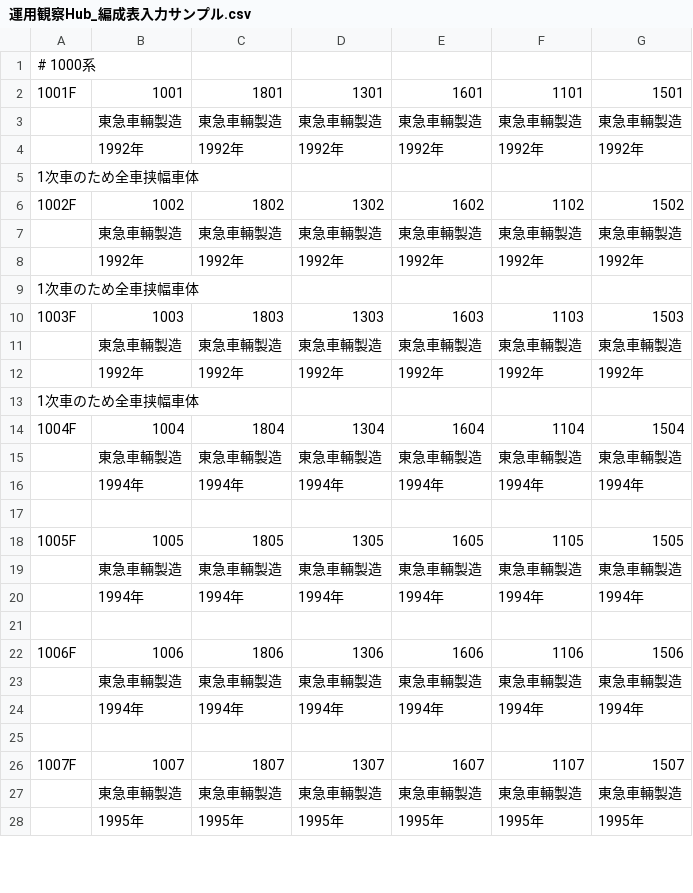
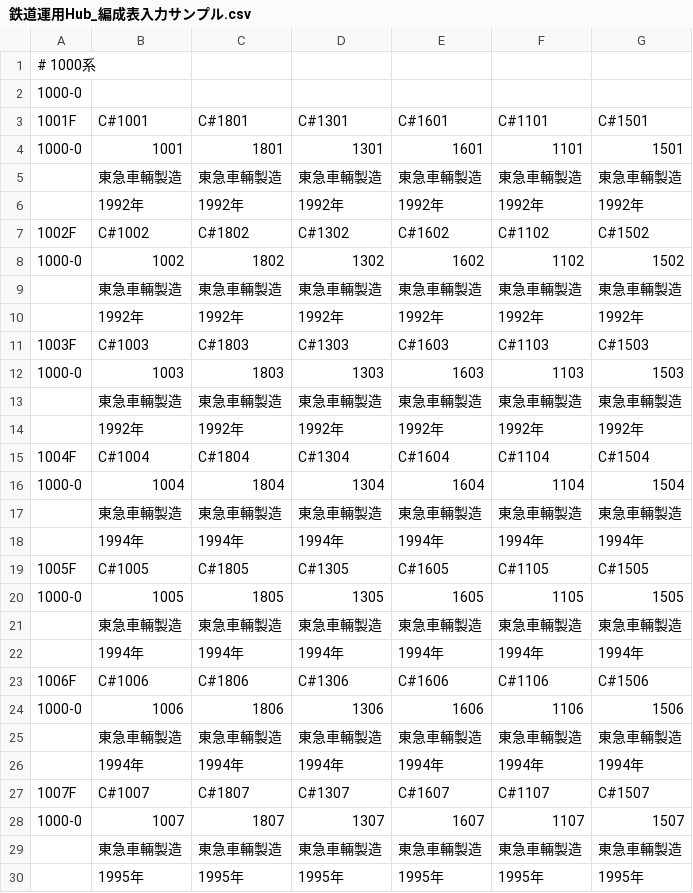
Before and after one commit to 2-pd/unyohub, a CSV file: documents/鉄道運用Hub_編成表入力サンプル.csv (was documents/運用観察Hub_編成表入力サンプル.csv), drawn as a sheet; only a part is shown; the diff covers the shown part only.

```diff
--- a/documents/運用観察Hub_編成表入力サンプル.csv
+++ b/documents/鉄道運用Hub_編成表入力サンプル.csv
@@ -1,27 +1,29 @@
 "# 1000系",,,,,,
-"1001F",1001,1801,1301,1601,1101,1501
+"1000-0",,,,,,
+"1001F","C#1001","C#1801","C#1301","C#1601","C#1101","C#1501"
+"1000-0","1001","1801","1301","1601","1101","1501"
 ,"東急車輛製造","東急車輛製造","東急車輛製造","東急車輛製造","東急車輛製造","東急車輛製造"
 ,"1992年","1992年","1992年","1992年","1992年","1992年"
-"1次車のため全車挟幅車体",,,,,,
-"1002F",1002,1802,1302,1602,1102,1502
+"1002F","C#1002","C#1802","C#1302","C#1602","C#1102","C#1502"
+"1000-0","1002","1802","1302","1602","1102","1502"
 ,"東急車輛製造","東急車輛製造","東急車輛製造","東急車輛製造","東急車輛製造","東急車輛製造"
 ,"1992年","1992年","1992年","1992年","1992年","1992年"
-"1次車のため全車挟幅車体",,,,,,
-"1003F",1003,1803,1303,1603,1103,1503
+"1003F","C#1003","C#1803","C#1303","C#1603","C#1103","C#1503"
+"1000-0","1003","1803","1303","1603","1103","1503"
 ,"東急車輛製造","東急車輛製造","東急車輛製造","東急車輛製造","東急車輛製造","東急車輛製造"
 ,"1992年","1992年","1992年","1992年","1992年","1992年"
-"1次車のため全車挟幅車体",,,,,,
-"1004F",1004,1804,1304,1604,1104,1504
+"1004F","C#1004","C#1804","C#1304","C#1604","C#1104","C#1504"
+"1000-0","1004","1804","1304","1604","1104","1504"
 ,"東急車輛製造","東急車輛製造","東急車輛製造","東急車輛製造","東急車輛製造","東急車輛製造"
 ,"1994年","1994年","1994年","1994年","1994年","1994年"
-,,,,,,
-"1005F",1005,1805,1305,1605,1105,1505
+"1005F","C#1005","C#1805","C#1305","C#1605","C#1105","C#1505"
+"1000-0","1005","1805","1305","1605","1105","1505"
 ,"東急車輛製造","東急車輛製造","東急車輛製造","東急車輛製造","東急車輛製造","東急車輛製造"
 ,"1994年","1994年","1994年","1994年","1994年","1994年"
-,,,,,,
-"1006F",1006,1806,1306,1606,1106,1506
+"1006F","C#1006","C#1806","C#1306","C#1606","C#1106","C#1506"
+"1000-0","1006","1806","1306","1606","1106","1506"
 ,"東急車輛製造","東急車輛製造","東急車輛製造","東急車輛製造","東急車輛製造","東急車輛製造"
 ,"1994年","1994年","1994年","1994年","1994年","1994年"
-,,,,,,
-"1007F",1007,1807,1307,1607,1107,1507
+"1007F","C#1007","C#1807","C#1307","C#1607","C#1107","C#1507"
+"1000-0","1007","1807","1307","1607","1107","1507"
 ,"東急車輛製造","東急車輛製造","東急車輛製造","東急車輛製造","東急車輛製造","東急車輛製造"
```
Also changed, not shown: 16 added rows, 15 removed rows and 29 edited cells elsewhere in this file, 12 other files.
